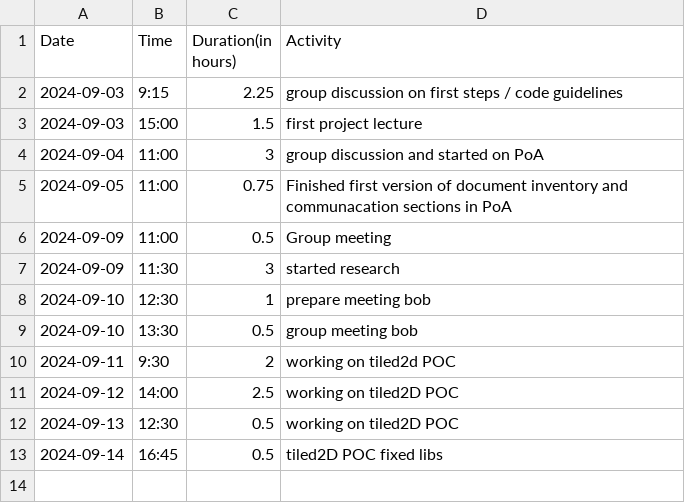
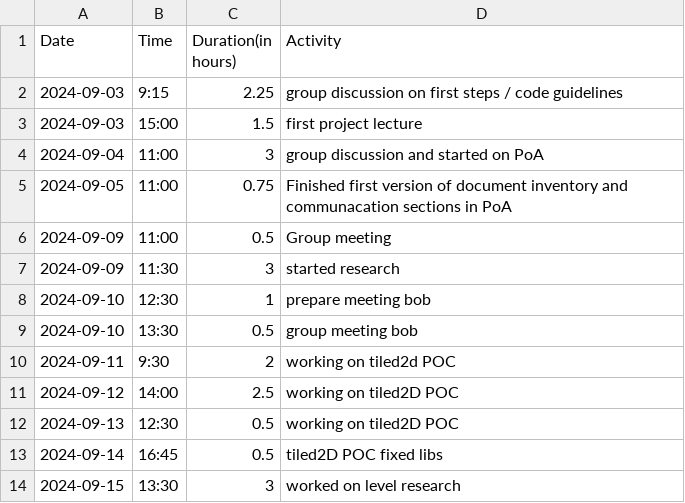
Before and after one commit to Seger01/GameEngine, a CSV file: docs/timesheets/ronan_sheet.csv, drawn as a sheet.

Commit message:
Level research

```diff
--- a/docs/timesheets/ronan_sheet.csv
+++ b/docs/timesheets/ronan_sheet.csv
@@ -13 +13,2 @@ Date,Time,Duration(in hours),Activity
 2024-09-14, 16:45, 0.5, tiled2D POC fixed libs
+2024-09-15, 13:30, 3, worked on level research
```
Also changed, not shown: 1 other file.
